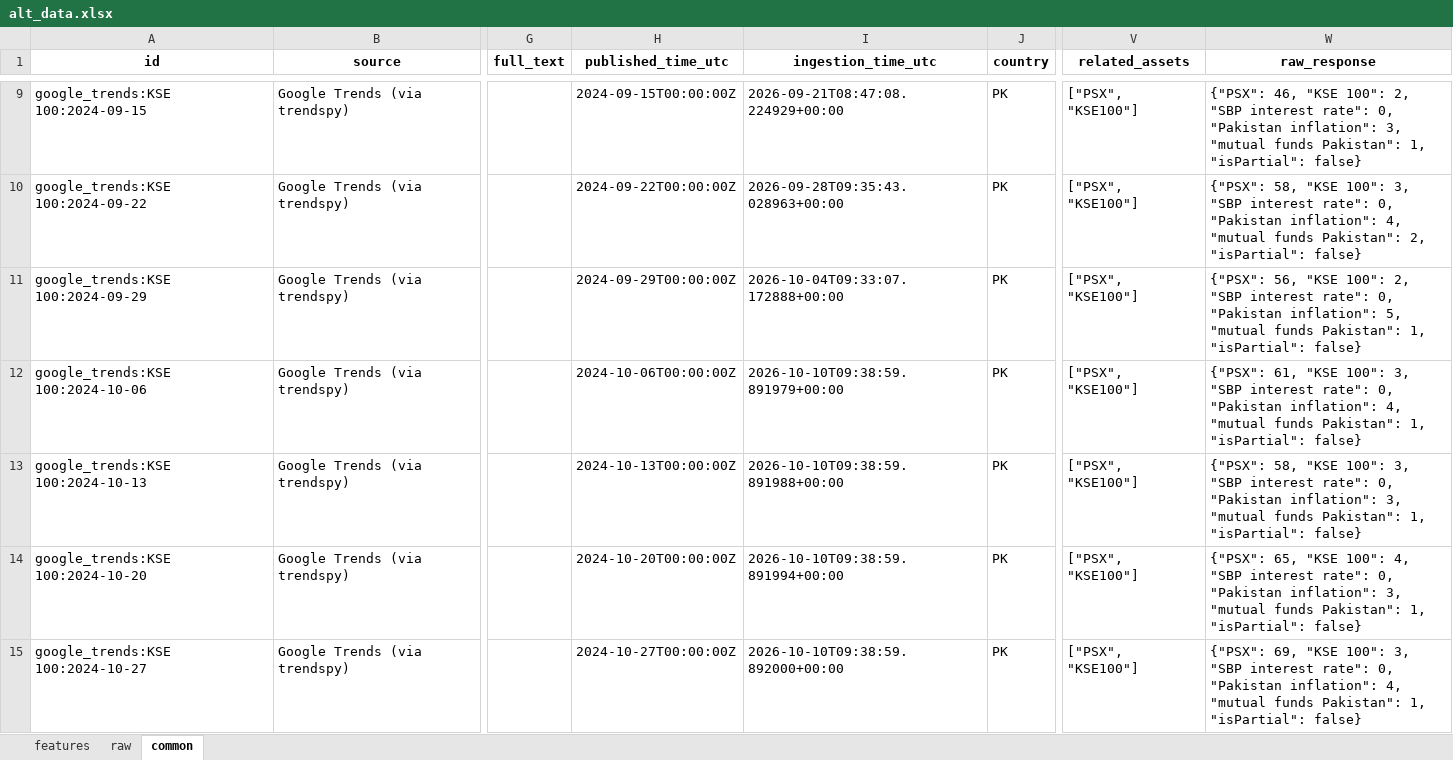
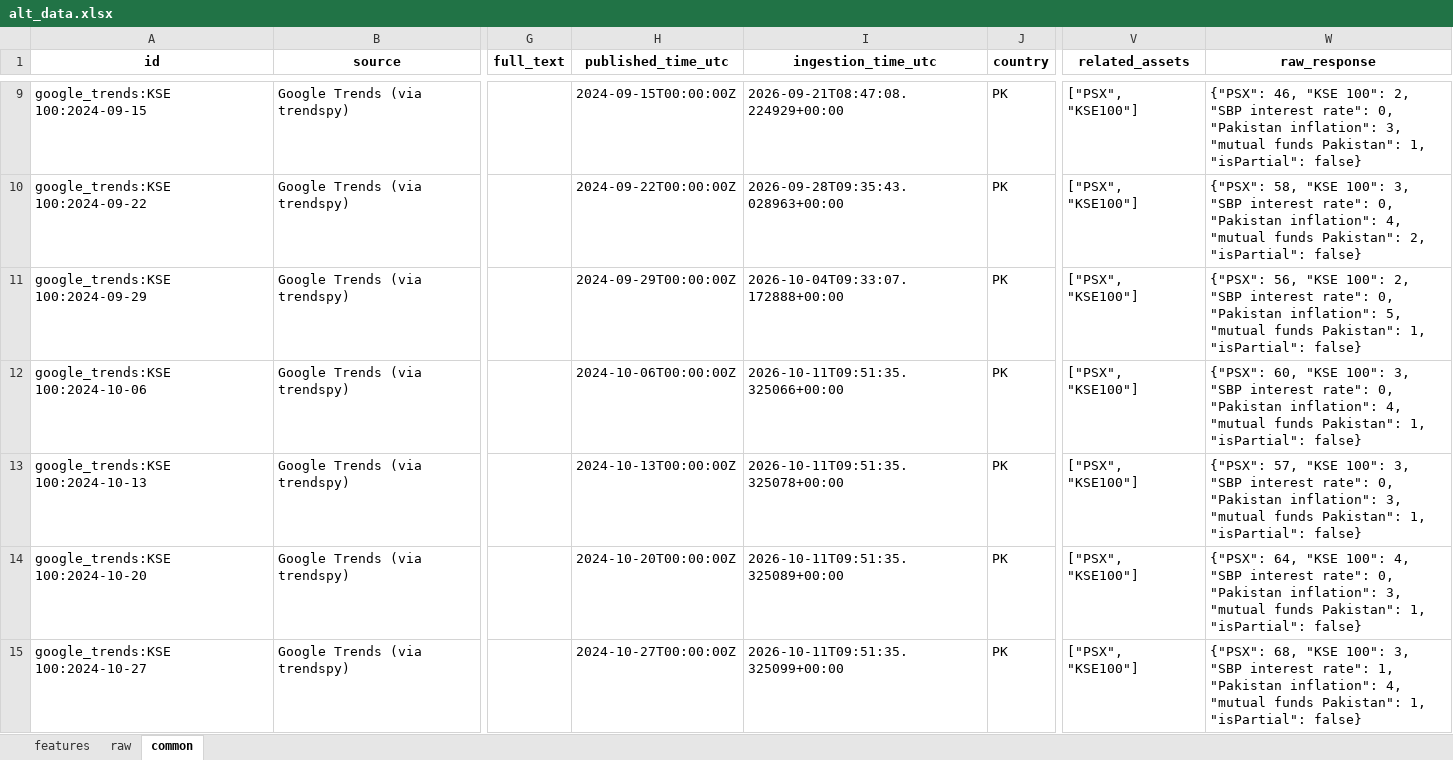
Before and after one commit to Alphaworkss/Fund-Forge, an Excel workbook: Google_Trends_Pipeline/alt_data.xlsx, sheet common, drawn as a sheet; only a part is shown, gaps mark what is left out; values as stored, in another font and other column widths than the file's, no borders; the diff covers the shown part only; the diff names each change by its address in the sheet, - before the commit and + after, or states it on an @@ line.

```diff
--- a/Google_Trends_Pipeline/alt_data.xlsx (sheet common)
+++ b/Google_Trends_Pipeline/alt_data.xlsx (sheet common)
-I12 (ingestion_time_utc): 2026-10-10T09:38:59.891979+00:00
+I12 (ingestion_time_utc): 2026-10-11T09:51:35.325066+00:00
-W12 (raw_response): {"PSX": 61, "KSE 100":…
+W12 (raw_response): {"PSX": 60, "KSE 100":…
-I13 (ingestion_time_utc): 2026-10-10T09:38:59.891988+00:00
+I13 (ingestion_time_utc): 2026-10-11T09:51:35.325078+00:00
-W13 (raw_response): {"PSX": 58, "KSE 100":…
+W13 (raw_response): {"PSX": 57, "KSE 100":…
-I14 (ingestion_time_utc): 2026-10-10T09:38:59.891994+00:00
+I14 (ingestion_time_utc): 2026-10-11T09:51:35.325089+00:00
-W14 (raw_response): {"PSX": 65, "KSE 100":…
+W14 (raw_response): {"PSX": 64, "KSE 100":…
-I15 (ingestion_time_utc): 2026-10-10T09:38:59.892000+00:00
+I15 (ingestion_time_utc): 2026-10-11T09:51:35.325099+00:00
-W15 (raw_response): {"PSX": 69, "KSE 100": 3, "SBP interest rate": 0, "Pakistan inflation":…
+W15 (raw_response): {"PSX": 68, "KSE 100": 3, "SBP interest rate": 1, "Pakistan inflation":…
```
Also changed, not shown: 5 added rows and 1012 edited cells elsewhere in this sheet, sheet features, sheet raw, 1 other file.
